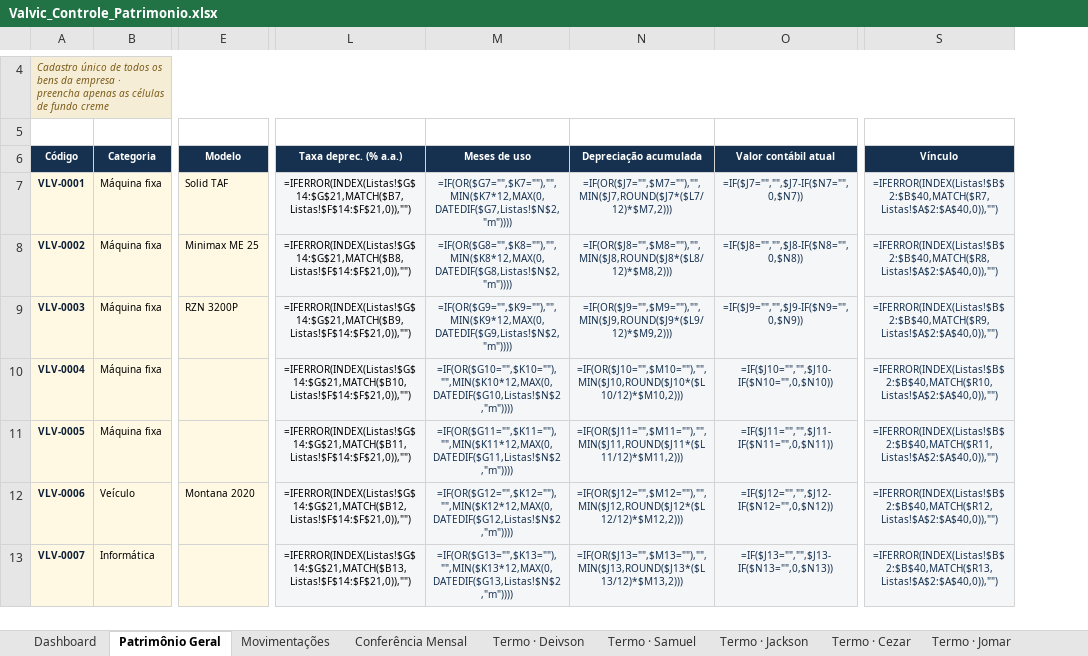
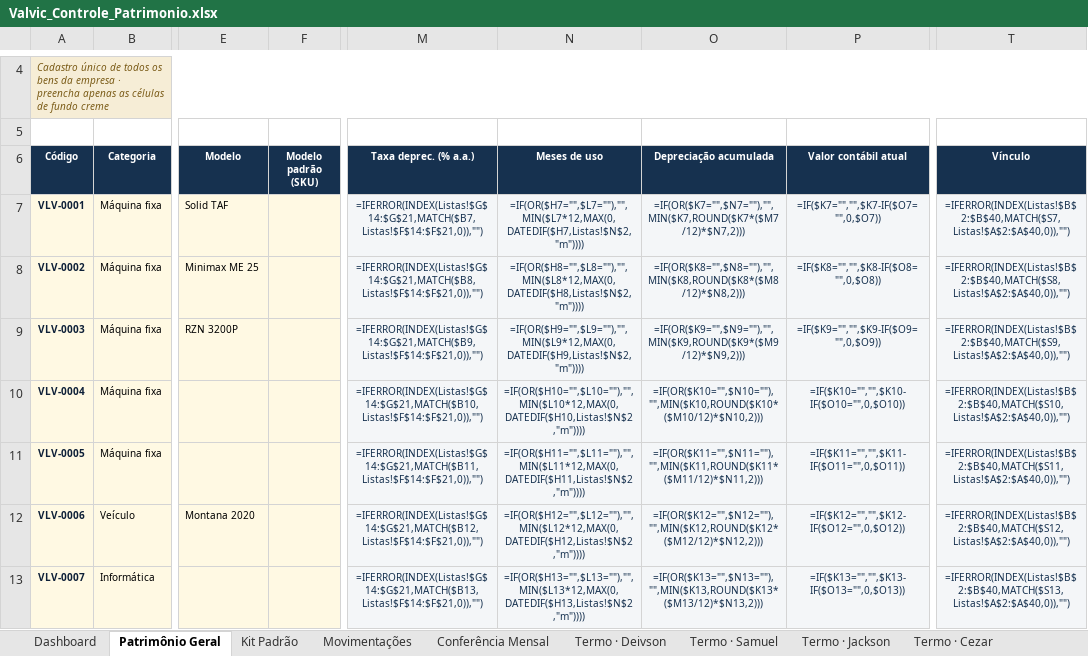
Before and after one commit to valvicmarcenaria-web/valvicorcamentista, an Excel workbook: painel/planilhas/Valvic_Controle_Patrimonio.xlsx, sheet Patrimônio Geral, drawn as a sheet; only a part is shown, gaps mark what is left out; values as stored, in another font and other column widths than the file's, no borders; formulas without a stored value are shown as written; addresses are those after the commit; the diff covers the shown part only; the diff names each change by its address in the sheet, - before the commit and + after, or states it on an @@ line.

```diff
--- a/painel/planilhas/Valvic_Controle_Patrimonio.xlsx (sheet Patrimônio Geral)
+++ b/painel/planilhas/Valvic_Controle_Patrimonio.xlsx (sheet Patrimônio Geral)
+sheet tab: Kit Padrão
+column F (Modelo padrão (SKU)), empty
-M7:M13 text colour: black
+M7:M13 text colour: #16314F
-N7 (Meses de uso): =IF(OR($G7="",$K7=""),"",MIN($K7*12,MAX(0,DATEDIF($G7,Listas!$N$2,"m"))))
+N7 (Meses de uso): =IF(OR($H7="",$L7=""),"",MIN($L7*12,MAX(0,DATEDIF($H7,Listas!$N$2,"m"))))
-O7 (Depreciação acumulada): =IF(OR($J7="",$M7=""),"",MIN($J7,ROUND($J7*($L7/12)*$M7,2)))
+O7 (Depreciação acumulada): =IF(OR($K7="",$N7=""),"",MIN($K7,ROUND($K7*($M7/12)*$N7,2)))
-P7 (Valor contábil atual): =IF($J7="","",$J7-IF($N7="",0,$N7))
+P7 (Valor contábil atual): =IF($K7="","",$K7-IF($O7="",0,$O7))
-T7 (Vínculo): =IFERROR(INDEX(Listas!$B$2:$B$40,MATCH($R7,Listas!$A$2:$A$40,0)),"")
+T7 (Vínculo): =IFERROR(INDEX(Listas!$B$2:$B$40,MATCH($S7,Listas!$A$2:$A$40,0)),"")
-N8 (Meses de uso): =IF(OR($G8="",$K8=""),"",MIN($K8*12,MAX(0,DATEDIF($G8,Listas!$N$2,"m"))))
+N8 (Meses de uso): =IF(OR($H8="",$L8=""),"",MIN($L8*12,MAX(0,DATEDIF($H8,Listas!$N$2,"m"))))
-O8 (Depreciação acumulada): =IF(OR($J8="",$M8=""),"",MIN($J8,ROUND($J8*($L8/12)*$M8,2)))
+O8 (Depreciação acumulada): =IF(OR($K8="",$N8=""),"",MIN($K8,ROUND($K8*($M8/12)*$N8,2)))
-P8 (Valor contábil atual): =IF($J8="","",$J8-IF($N8="",0,$N8))
+P8 (Valor contábil atual): =IF($K8="","",$K8-IF($O8="",0,$O8))
-T8 (Vínculo): =IFERROR(INDEX(Listas!$B$2:$B$40,MATCH($R8,Listas!$A$2:$A$40,0)),"")
+T8 (Vínculo): =IFERROR(INDEX(Listas!$B$2:$B$40,MATCH($S8,Listas!$A$2:$A$40,0)),"")
-N9 (Meses de uso): =IF(OR($G9="",$K9=""),"",MIN($K9*12,MAX(0,DATEDIF($G9,Listas!$N$2,"m"))))
+N9 (Meses de uso): =IF(OR($H9="",$L9=""),"",MIN($L9*12,MAX(0,DATEDIF($H9,Listas!$N$2,"m"))))
-O9 (Depreciação acumulada): =IF(OR($J9="",$M9=""),"",MIN($J9,ROUND($J9*($L9/12)*$M9,2)))
+O9 (Depreciação acumulada): =IF(OR($K9="",$N9=""),"",MIN($K9,ROUND($K9*($M9/12)*$N9,2)))
-P9 (Valor contábil atual): =IF($J9="","",$J9-IF($N9="",0,$N9))
+P9 (Valor contábil atual): =IF($K9="","",$K9-IF($O9="",0,$O9))
-T9 (Vínculo): =IFERROR(INDEX(Listas!$B$2:$B$40,MATCH($R9,Listas!$A$2:$A$40,0)),"")
+T9 (Vínculo): =IFERROR(INDEX(Listas!$B$2:$B$40,MATCH($S9,Listas!$A$2:$A$40,0)),"")
-N10 (Meses de uso): =IF(OR($G10="",$K10=""),"",MIN($K10*12,MAX(0,DATEDIF($G10,Listas!$N$2,"m"))))
+N10 (Meses de uso): =IF(OR($H10="",$L10=""),"",MIN($L10*12,MAX(0,DATEDIF($H10,Listas!$N$2,"m"))))
-O10 (Depreciação acumulada): =IF(OR($J10="",$M10=""),"",MIN($J10,ROUND($J10*($L10/12)*$M10,2)))
+O10 (Depreciação acumulada): =IF(OR($K10="",$N10=""),"",MIN($K10,ROUND($K10*($M10/12)*$N10,2)))
-P10 (Valor contábil atual): =IF($J10="","",$J10-IF($N10="",0,$N10))
+P10 (Valor contábil atual): =IF($K10="","",$K10-IF($O10="",0,$O10))
-T10 (Vínculo): =IFERROR(INDEX(Listas!$B$2:$B$40,MATCH($R10,Listas!$A$2:$A$40,0)),"")
+T10 (Vínculo): =IFERROR(INDEX(Listas!$B$2:$B$40,MATCH($S10,Listas!$A$2:$A$40,0)),"")
-N11 (Meses de uso): =IF(OR($G11="",$K11=""),"",MIN($K11*12,MAX(0,DATEDIF($G11,Listas!$N$2,"m"))))
+N11 (Meses de uso): =IF(OR($H11="",$L11=""),"",MIN($L11*12,MAX(0,DATEDIF($H11,Listas!$N$2,"m"))))
-O11 (Depreciação acumulada): =IF(OR($J11="",$M11=""),"",MIN($J11,ROUND($J11*($L11/12)*$M11,2)))
+O11 (Depreciação acumulada): =IF(OR($K11="",$N11=""),"",MIN($K11,ROUND($K11*($M11/12)*$N11,2)))
-P11 (Valor contábil atual): =IF($J11="","",$J11-IF($N11="",0,$N11))
+P11 (Valor contábil atual): =IF($K11="","",$K11-IF($O11="",0,$O11))
-T11 (Vínculo): =IFERROR(INDEX(Listas!$B$2:$B$40,MATCH($R11,Listas!$A$2:$A$40,0)),"")
+T11 (Vínculo): =IFERROR(INDEX(Listas!$B$2:$B$40,MATCH($S11,Listas!$A$2:$A$40,0)),"")
-N12 (Meses de uso): =IF(OR($G12="",$K12=""),"",MIN($K12*12,MAX(0,DATEDIF($G12,Listas!$N$2,"m"))))
+N12 (Meses de uso): =IF(OR($H12="",$L12=""),"",MIN($L12*12,MAX(0,DATEDIF($H12,Listas!$N$2,"m"))))
-O12 (Depreciação acumulada): =IF(OR($J12="",$M12=""),"",MIN($J12,ROUND($J12*($L12/12)*$M12,2)))
+O12 (Depreciação acumulada): =IF(OR($K12="",$N12=""),"",MIN($K12,ROUND($K12*($M12/12)*$N12,2)))
-P12 (Valor contábil atual): =IF($J12="","",$J12-IF($N12="",0,$N12))
+P12 (Valor contábil atual): =IF($K12="","",$K12-IF($O12="",0,$O12))
-T12 (Vínculo): =IFERROR(INDEX(Listas!$B$2:$B$40,MATCH($R12,Listas!$A$2:$A$40,0)),"")
+T12 (Vínculo): =IFERROR(INDEX(Listas!$B$2:$B$40,MATCH($S12,Listas!$A$2:$A$40,0)),"")
-N13 (Meses de uso): =IF(OR($G13="",$K13=""),"",MIN($K13*12,MAX(0,DATEDIF($G13,Listas!$N$2,"m"))))
+N13 (Meses de uso): =IF(OR($H13="",$L13=""),"",MIN($L13*12,MAX(0,DATEDIF($H13,Listas!$N$2,"m"))))
-O13 (Depreciação acumulada): =IF(OR($J13="",$M13=""),"",MIN($J13,ROUND($J13*($L13/12)*$M13,2)))
+O13 (Depreciação acumulada): =IF(OR($K13="",$N13=""),"",MIN($K13,ROUND($K13*($M13/12)*$N13,2)))
-P13 (Valor contábil atual): =IF($J13="","",$J13-IF($N13="",0,$N13))
+P13 (Valor contábil atual): =IF($K13="","",$K13-IF($O13="",0,$O13))
-T13 (Vínculo): =IFERROR(INDEX(Listas!$B$2:$B$40,MATCH($R13,Listas!$A$2:$A$40,0)),"")
+T13 (Vínculo): =IFERROR(INDEX(Listas!$B$2:$B$40,MATCH($S13,Listas!$A$2:$A$40,0)),"")
```
Also changed, not shown: 2 added rows, 575 edited cells, cell formats and merged cells elsewhere in this sheet, sheet Conferência Mensal, sheet Dashboard, sheet Termo · MODELO PJ, sheet Termo · Samuel, sheet Termo · Jackson, sheet Termo · Deivson, 7 more sheets, 3 other files.
